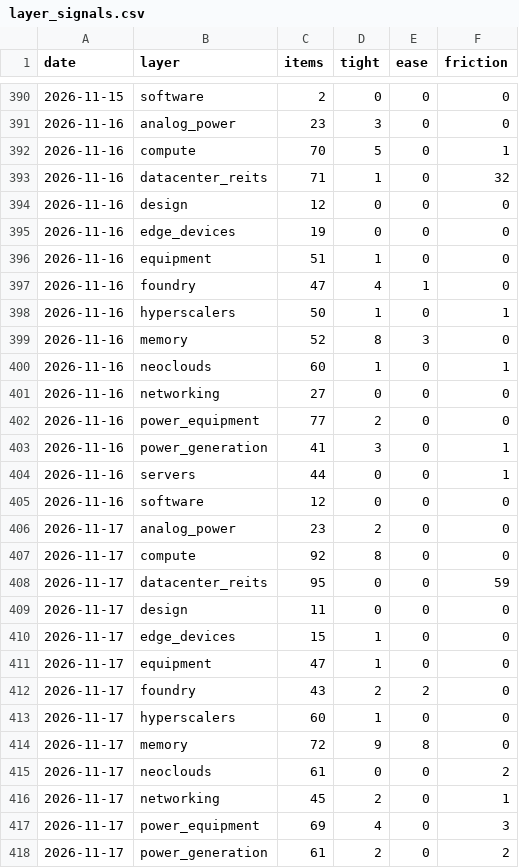
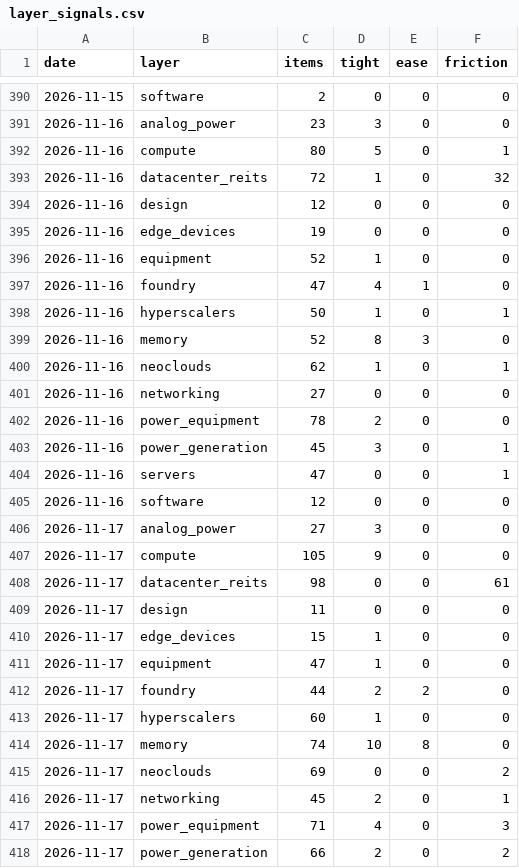
Before and after one commit to RoeyOkanin/ai-tracker, a CSV file: data/news/layer_signals.csv, drawn as a sheet; only a part is shown, gaps mark what is left out; the diff covers the shown part only.

```diff
--- a/data/news/layer_signals.csv
+++ b/data/news/layer_signals.csv
@@ -391,7 +391,7 @@ date,layer,items,tight,ease,friction
 2026-11-16,analog_power,23,3,0,0
-2026-11-16,compute,70,5,0,1
-2026-11-16,datacenter_reits,71,1,0,32
+2026-11-16,compute,80,5,0,1
+2026-11-16,datacenter_reits,72,1,0,32
 2026-11-16,design,12,0,0,0
 2026-11-16,edge_devices,19,0,0,0
-2026-11-16,equipment,51,1,0,0
+2026-11-16,equipment,52,1,0,0
 2026-11-16,foundry,47,4,1,0
@@ -399,11 +399,11 @@ date,layer,items,tight,ease,friction
 2026-11-16,memory,52,8,3,0
-2026-11-16,neoclouds,60,1,0,1
+2026-11-16,neoclouds,62,1,0,1
 2026-11-16,networking,27,0,0,0
-2026-11-16,power_equipment,77,2,0,0
-2026-11-16,power_generation,41,3,0,1
-2026-11-16,servers,44,0,0,1
+2026-11-16,power_equipment,78,2,0,0
+2026-11-16,power_generation,45,3,0,1
+2026-11-16,servers,47,0,0,1
 2026-11-16,software,12,0,0,0
-2026-11-17,analog_power,23,2,0,0
-2026-11-17,compute,92,8,0,0
-2026-11-17,datacenter_reits,95,0,0,59
+2026-11-17,analog_power,27,3,0,0
+2026-11-17,compute,105,9,0,0
+2026-11-17,datacenter_reits,98,0,0,61
 2026-11-17,design,11,0,0,0
@@ -411,8 +411,8 @@ date,layer,items,tight,ease,friction
 2026-11-17,equipment,47,1,0,0
-2026-11-17,foundry,43,2,2,0
+2026-11-17,foundry,44,2,2,0
 2026-11-17,hyperscalers,60,1,0,0
-2026-11-17,memory,72,9,8,0
-2026-11-17,neoclouds,61,0,0,2
+2026-11-17,memory,74,10,8,0
+2026-11-17,neoclouds,69,0,0,2
 2026-11-17,networking,45,2,0,1
-2026-11-17,power_equipment,69,4,0,3
-2026-11-17,power_generation,61,2,0,2
+2026-11-17,power_equipment,71,4,0,3
+2026-11-17,power_generation,66,2,0,2
```
Also changed, not shown: 15 added rows and 30 edited cells elsewhere in this file, data/news/discovery_signals.csv, data/news/stock_signals.csv, 11 other files.
